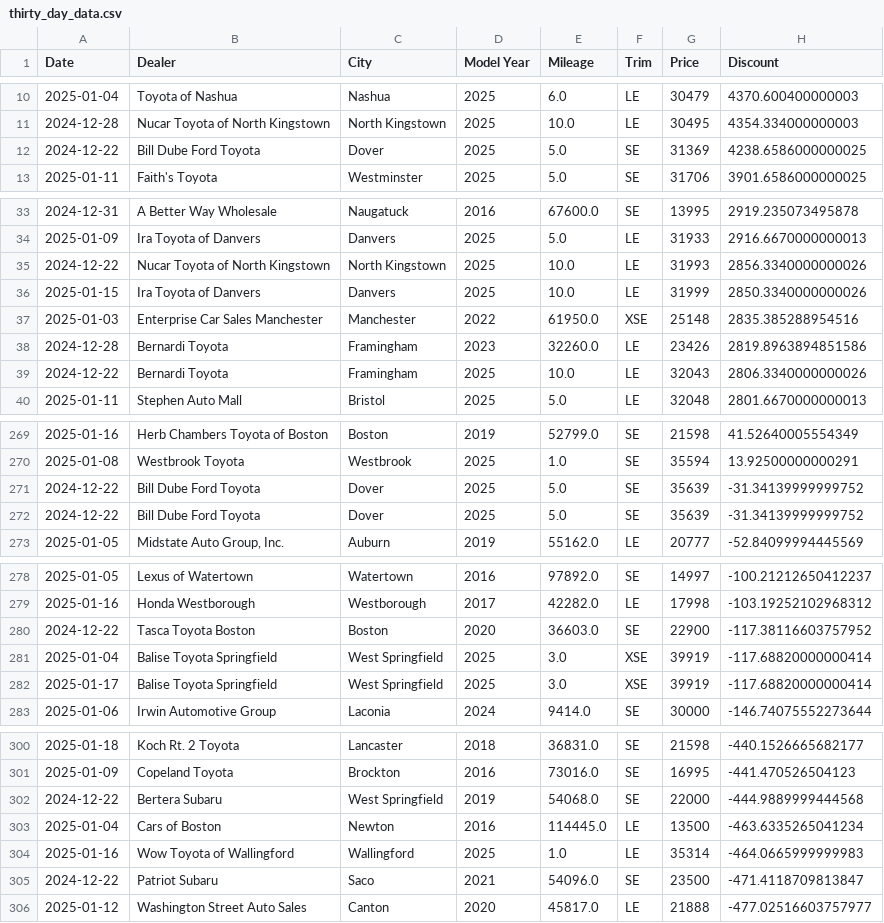
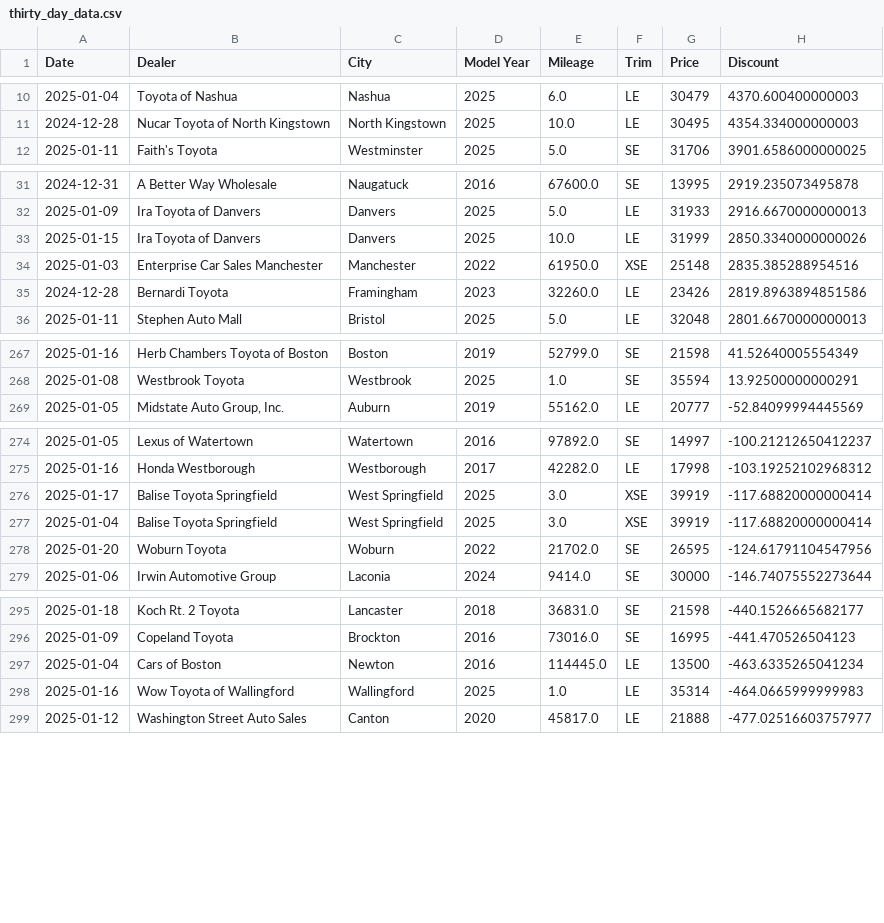
Before and after one commit to MMel099/UsedCarPricer, a CSV file: data/thirty_day_data.csv, drawn as a sheet; only a part is shown, gaps mark what is left out; the diff covers the shown part only.

Commit message:
Automatic daily car data

```diff
--- a/data/thirty_day_data.csv
+++ b/data/thirty_day_data.csv
@@ -11,3 +11,2 @@ Date,Dealer,City,Model Year,Mileage,Trim,Price,Discount
 2024-12-28,Nucar Toyota of North Kingstown,North Kingstown,2025,10.0,LE,30495,4354.334000000003
-2024-12-22,Bill Dube Ford Toyota,Dover,2025,5.0,SE,31369,4238.6586000000025
 2025-01-11,Faith's Toyota,Westminster,2025,5.0,SE,31706,3901.6586000000025
@@ -34,3 +32,2 @@ Date,Dealer,City,Model Year,Mileage,Trim,Price,Discount
 2025-01-09,Ira Toyota of Danvers,Danvers,2025,5.0,LE,31933,2916.6670000000013
-2024-12-22,Nucar Toyota of North Kingstown,North Kingstown,2025,10.0,LE,31993,2856.3340000000026
 2025-01-15,Ira Toyota of Danvers,Danvers,2025,10.0,LE,31999,2850.3340000000026
@@ -38,3 +35,2 @@ Date,Dealer,City,Model Year,Mileage,Trim,Price,Discount
 2024-12-28,Bernardi Toyota,Framingham,2023,32260.0,LE,23426,2819.8963894851586
-2024-12-22,Bernardi Toyota,Framingham,2025,10.0,LE,32043,2806.3340000000026
 2025-01-11,Stephen Auto Mall,Bristol,2025,5.0,LE,32048,2801.6670000000013
@@ -270,4 +268,2 @@ Date,Dealer,City,Model Year,Mileage,Trim,Price,Discount
 2025-01-08,Westbrook Toyota,Westbrook,2025,1.0,SE,35594,13.92500000000291
-2024-12-22,Bill Dube Ford Toyota,Dover,2025,5.0,SE,35639,-31.34139999999752
-2024-12-22,Bill Dube Ford Toyota,Dover,2025,5.0,SE,35639,-31.34139999999752
 2025-01-05,"Midstate Auto Group, Inc.",Auburn,2019,55162.0,LE,20777,-52.84099994445569
@@ -279,5 +275,5 @@ Date,Dealer,City,Model Year,Mileage,Trim,Price,Discount
 2025-01-16,Honda Westborough,Westborough,2017,42282.0,LE,17998,-103.19252102968312
-2024-12-22,Tasca Toyota Boston,Boston,2020,36603.0,SE,22900,-117.38116603757952
+2025-01-17,Balise Toyota Springfield,West Springfield,2025,3.0,XSE,39919,-117.68820000000414
 2025-01-04,Balise Toyota Springfield,West Springfield,2025,3.0,XSE,39919,-117.68820000000414
-2025-01-17,Balise Toyota Springfield,West Springfield,2025,3.0,XSE,39919,-117.68820000000414
+2025-01-20,Woburn Toyota,Woburn,2022,21702.0,SE,26595,-124.61791104547956
 2025-01-06,Irwin Automotive Group,Laconia,2024,9414.0,SE,30000,-146.74075552273644
@@ -301,6 +296,4 @@ Date,Dealer,City,Model Year,Mileage,Trim,Price,Discount
 2025-01-09,Copeland Toyota,Brockton,2016,73016.0,SE,16995,-441.470526504123
-2024-12-22,Bertera Subaru,West Springfield,2019,54068.0,SE,22000,-444.9889999444568
 2025-01-04,Cars of Boston,Newton,2016,114445.0,LE,13500,-463.6335265041234
 2025-01-16,Wow Toyota of Wallingford,Wallingford,2025,1.0,LE,35314,-464.0665999999983
-2024-12-22,Patriot Subaru,Saco,2021,54096.0,SE,23500,-471.4118709813847
 2025-01-12,Washington Street Auto Sales,Canton,2020,45817.0,LE,21888,-477.02516603757977
```
Also changed, not shown: 5 added rows, 8 removed rows, 4 moved rows and 1 edited cell elsewhere in this file, data/daily_stats.csv, data/master_data.csv, 3 other files.
